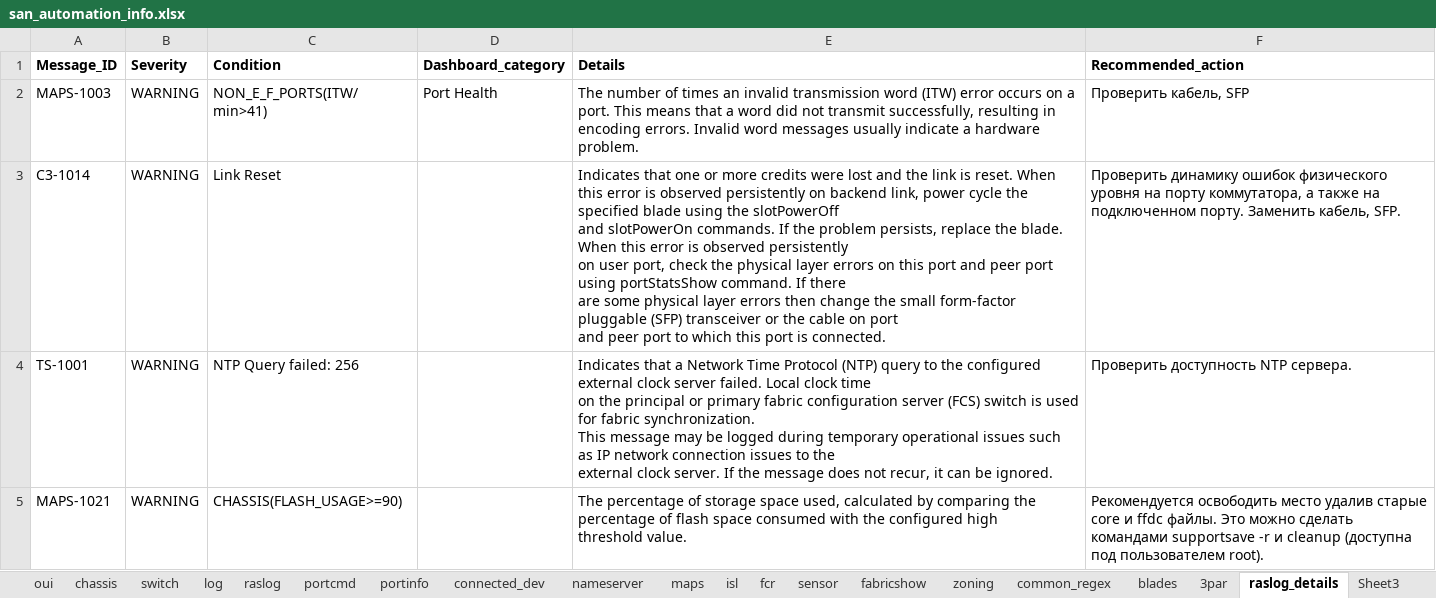
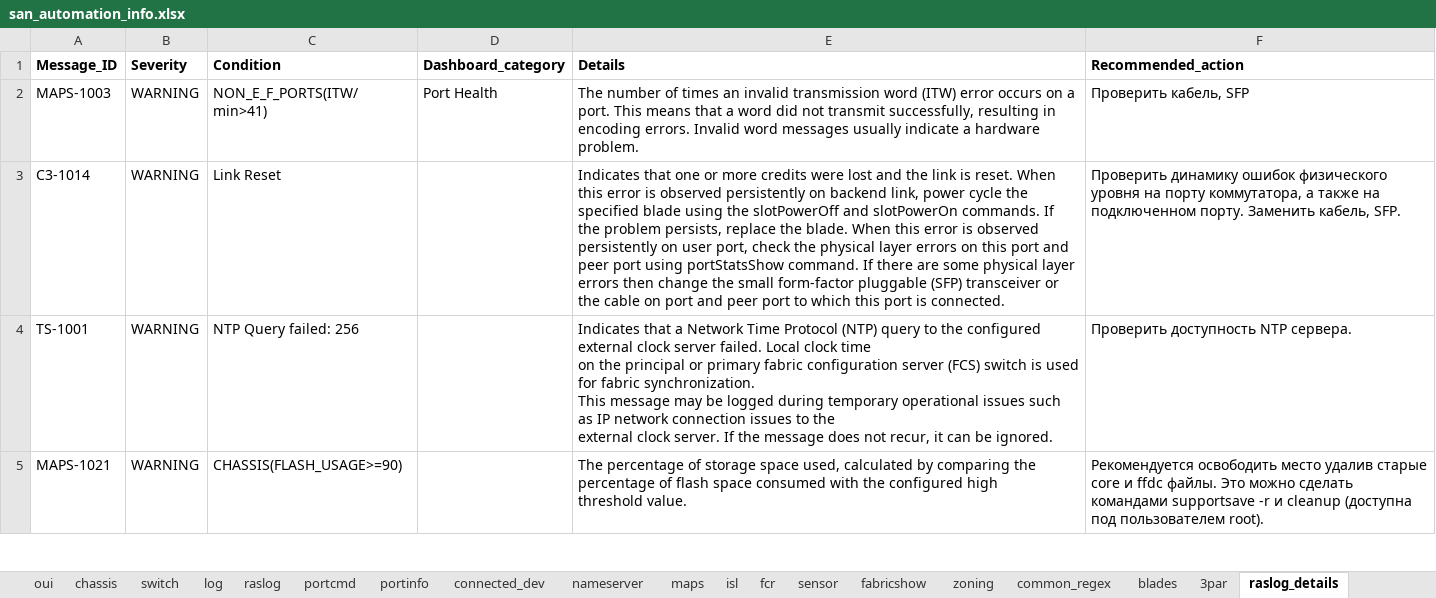
Before and after one commit to KonstantinAlxVlasenko/san_report_automation, an Excel workbook: san_automation_info.xlsx, sheet raslog_details, drawn as a sheet; only a part is shown; values as stored, in another font and other column widths than the file's, no borders; conditional formats not drawn; the diff names each change by its address in the sheet, - before the commit and + after, or states it on an @@ line.

```diff
--- a/san_automation_info.xlsx (sheet raslog_details)
+++ b/san_automation_info.xlsx (sheet raslog_details)
-E3 (Details): …is connected.
+E3 (Details): …is connected.
```
Also changed, not shown: sheet raslog_id_details, sheet raslog, sheet customer_report, other sheet tabs, report_info.xlsx, 11 other files.
